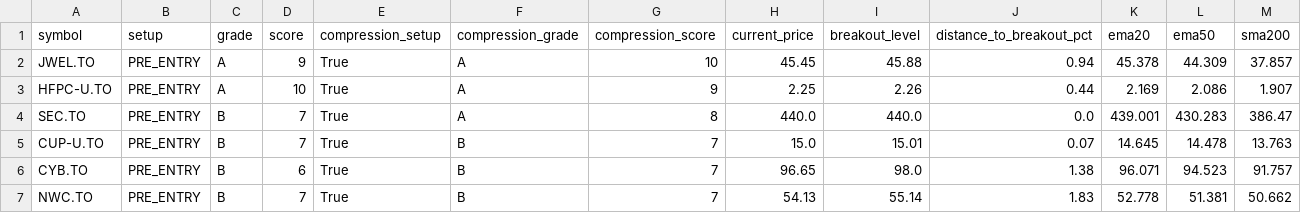
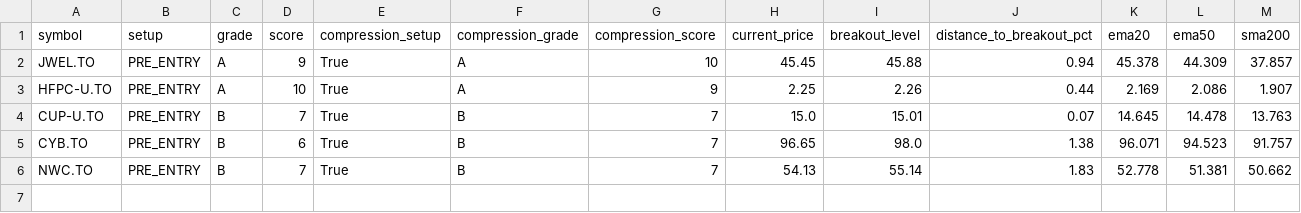
Before and after one commit to fwd5t2g5cw-ops/-daily-market-scanner, a CSV file: latest/canada/canada_pre_breakout_compression_today.csv, drawn as a sheet; only a part is shown; rows hold the shown columns only; the diff names each change by its address in the sheet, - before the commit and + after, or states it on an @@ line.

```diff
--- a/latest/canada/canada_pre_breakout_compression_today.csv
+++ b/latest/canada/canada_pre_breakout_compression_today.csv
-row 4: SEC.TO | PRE_ENTRY | B | 7 | True | A | 8 | 440.0 | 440.0 | 0.0 | 439.001 | 430.283 | 386.47
```
Also changed, not shown: latest/canada/canada_double_reclaim_today.csv, latest/canada/canada_pre_entry_watch_today.csv, 6 other files.
